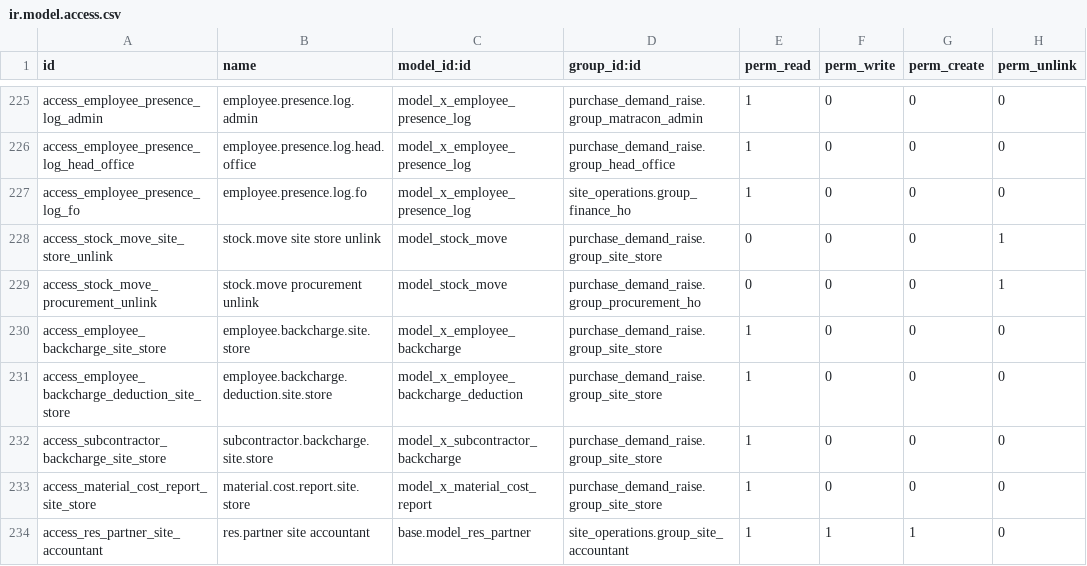
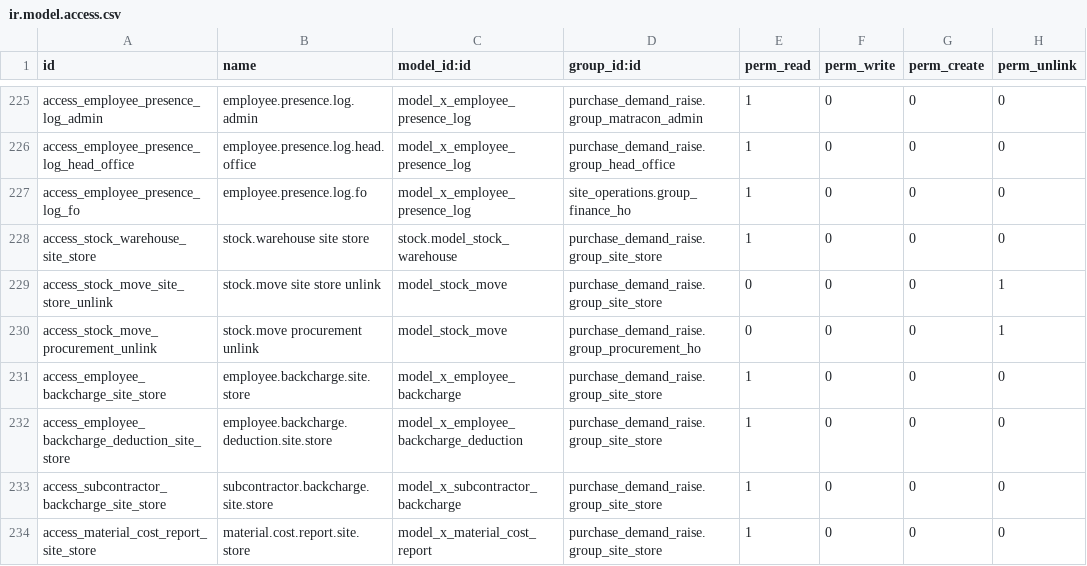
Before and after one commit to bilalfcca/matracon_odoo_erp, a CSV file: site_operations/security/ir.model.access.csv, drawn as a sheet; only a part is shown, gaps mark what is left out; the shorter side is filled out with more unchanged rows.

```diff
--- a/site_operations/security/ir.model.access.csv
+++ b/site_operations/security/ir.model.access.csv
@@ -227,2 +227,3 @@ access_employee_presence_log_head_office,employee.presence.log.head.office,model
 access_employee_presence_log_fo,employee.presence.log.fo,model_x_employee_presence_log,site_operations.group_finance_ho,1,0,0,0
+access_stock_warehouse_site_store,stock.warehouse site store,stock.model_stock_warehouse,purchase_demand_raise.group_site_store,1,0,0,0
 access_stock_move_site_store_unlink,stock.move site store unlink,model_stock_move,purchase_demand_raise.group_site_store,0,0,0,1
```
